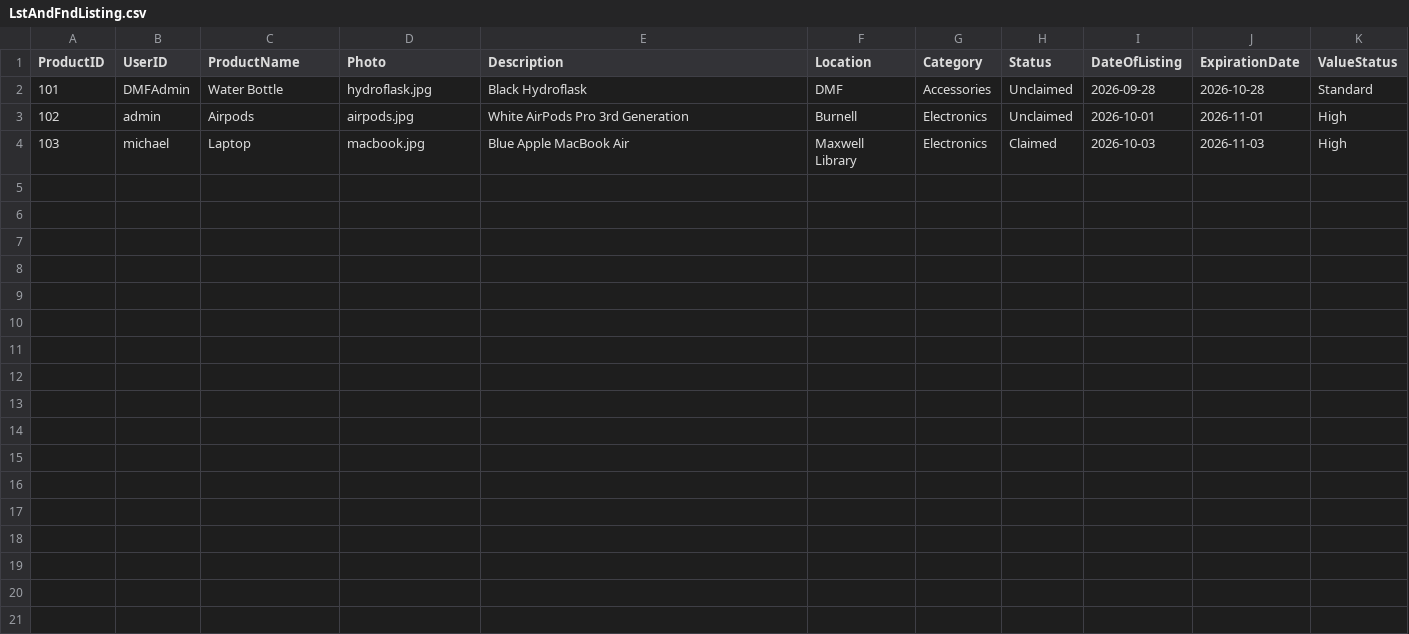
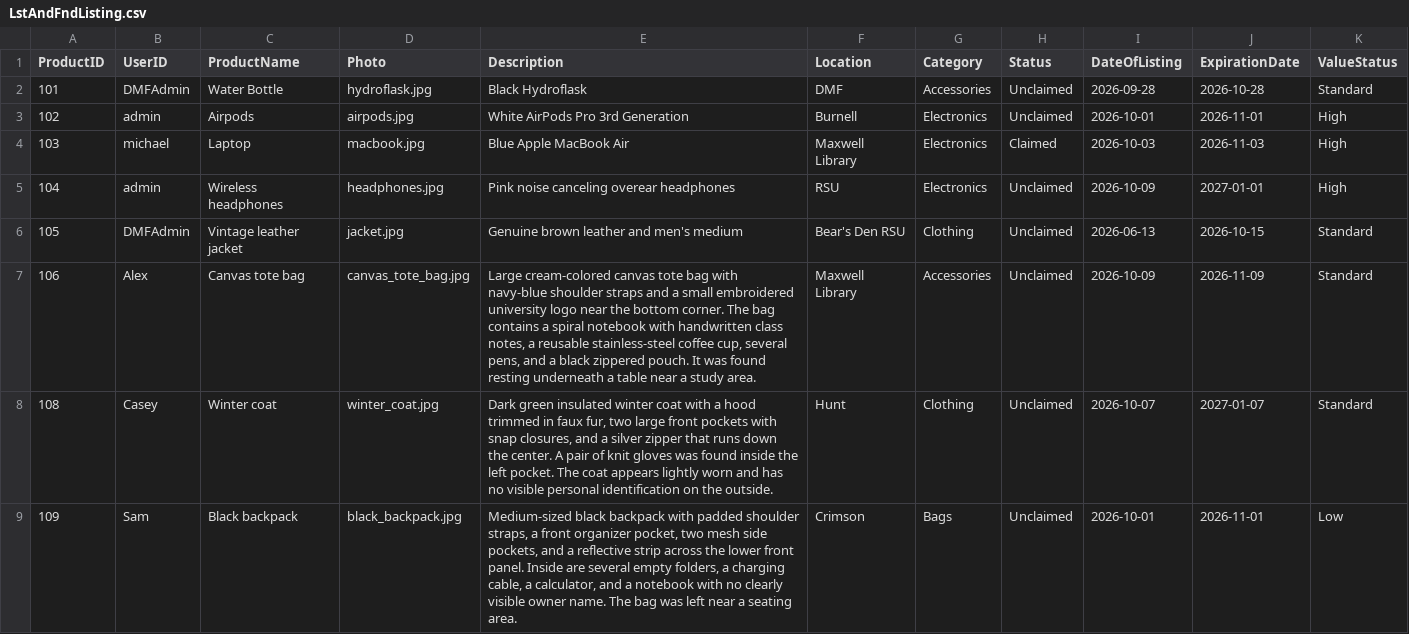
Before and after one commit to KTuckerBW/Lost-Found, a CSV file: data/LstAndFndListing.csv, drawn as a sheet; the diff names each change by its address in the sheet, - before the commit and + after, or states it on an @@ line.

Commit message:
Added more product listings to test stuff. Will have to update parser now.

```diff
--- a/data/LstAndFndListing.csv
+++ b/data/LstAndFndListing.csv
+row 5: 104 | admin | Wireless headphones | headphones.jpg | Pink noise canceling overear headphones | RSU | Electronics | Unclaimed | 2026-10-09 | 2027-01-01 | High
+row 6: 105 | DMFAdmin | Vintage leather jacket | jacket.jpg | Genuine brown leather and men's medium | Bear's Den RSU | Clothing | Unclaimed | 2026-06-13 | 2026-10-15 | Standard
+row 7: 106 | Alex | Canvas tote bag | canvas_tote_bag.jpg | Large cream-colored canvas tote bag with navy-blue shoulder straps and a small embroidered university logo near the bottom corner. The bag contains a spiral notebook with handwritten class notes, a reusable stainless-steel coffee cup, several pens, and a black zippered pouch. It was found resting underneath a table near a study area. | Maxwell Library | Accessories | Unclaimed | 2026-10-09 | 2026-11-09 | Standard
+row 8: 108 | Casey | Winter coat | winter_coat.jpg | Dark green insulated winter coat with a hood trimmed in faux fur, two large front pockets with snap closures, and a silver zipper that runs down the center. A pair of knit gloves was found inside the left pocket. The coat appears lightly worn and has no visible personal identification on the outside. | Hunt | Clothing | Unclaimed | 2026-10-07 | 2027-01-07 | Standard
+row 9: 109 | Sam | Black backpack | black_backpack.jpg | Medium-sized black backpack with padded shoulder straps, a front organizer pocket, two mesh side pockets, and a reflective strip across the lower front panel. Inside are several empty folders, a charging cable, a calculator, and a notebook with no clearly visible owner name. The bag was left near a seating area. | Crimson | Bags | Unclaimed | 2026-10-01 | 2026-11-01 | Low
```
